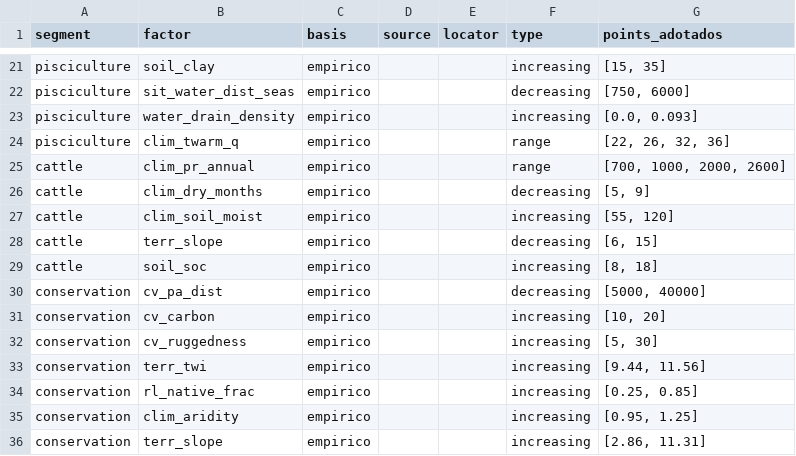
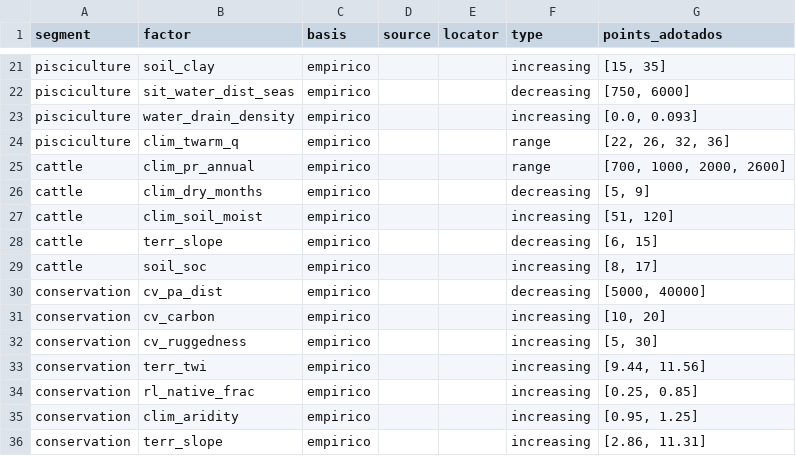
Before and after one commit to ahxsahxs/goias_suitability, a CSV file: thesis/Chapters/breakpoint_anchoring.csv, drawn as a sheet; only a part is shown, gaps mark what is left out.

```diff
--- a/thesis/Chapters/breakpoint_anchoring.csv
+++ b/thesis/Chapters/breakpoint_anchoring.csv
@@ -26,5 +26,5 @@ cattle,clim_pr_annual,empirico,,,range,"[700, 1000, 2000, 2600]"
 cattle,clim_dry_months,empirico,,,decreasing,"[5, 9]"
-cattle,clim_soil_moist,empirico,,,increasing,"[55, 120]"
+cattle,clim_soil_moist,empirico,,,increasing,"[51, 120]"
 cattle,terr_slope,empirico,,,decreasing,"[6, 15]"
-cattle,soil_soc,empirico,,,increasing,"[8, 18]"
+cattle,soil_soc,empirico,,,increasing,"[8, 17]"
 conservation,cv_pa_dist,empirico,,,decreasing,"[5000, 40000]"
```
Also changed, not shown: 34 other files.
